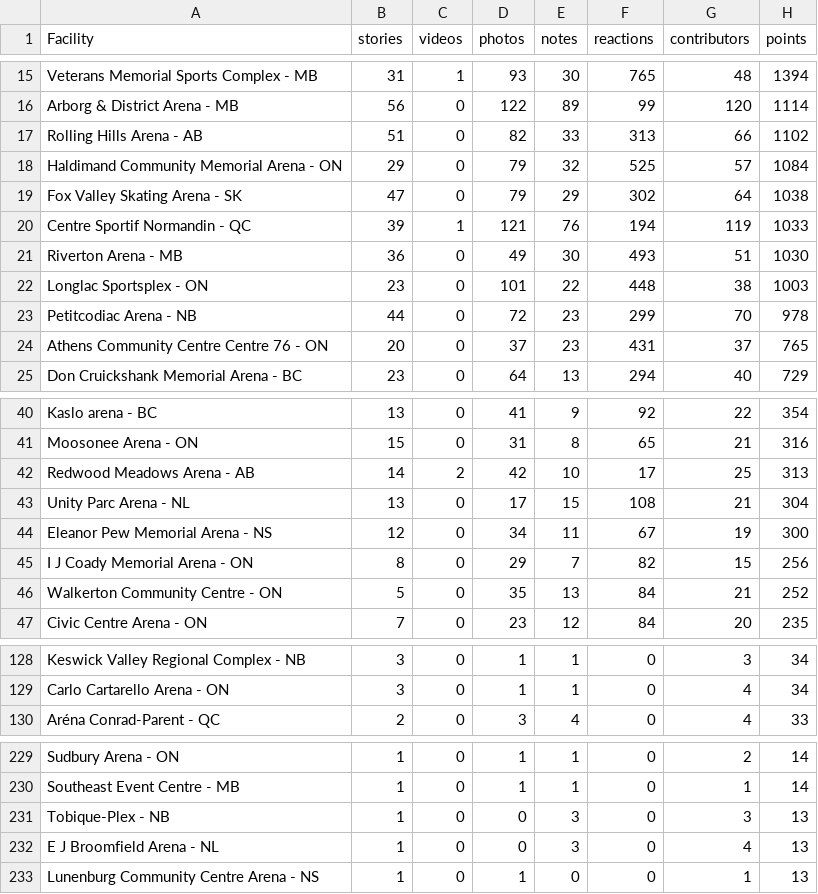
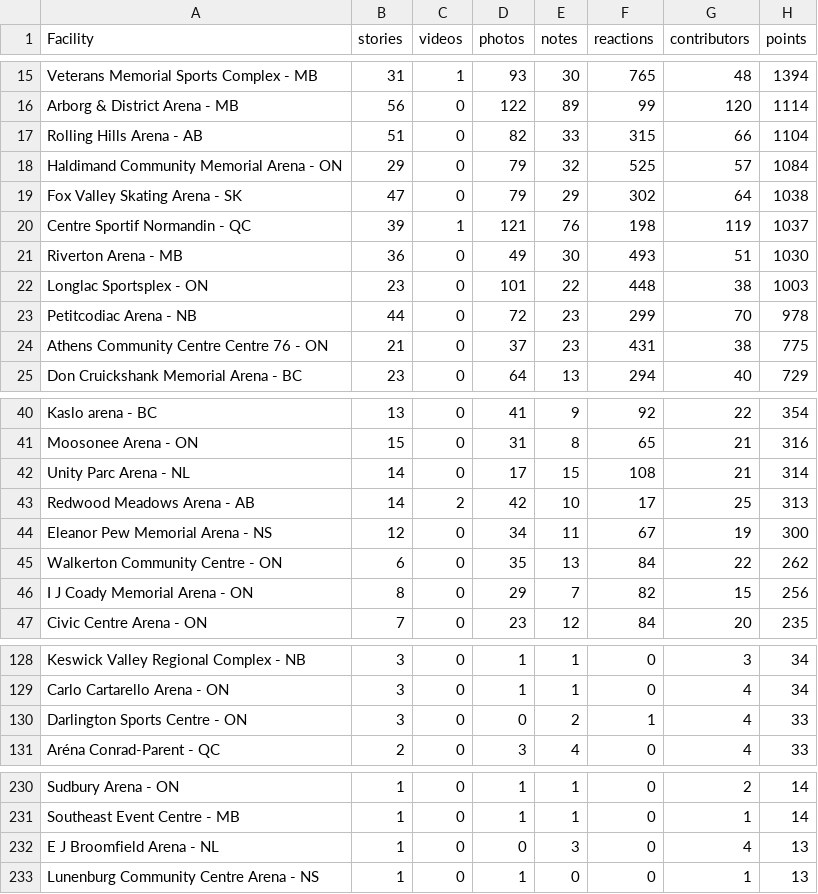
Before and after one commit to madgetr/hockeyville, a CSV file: data/kraft.csv, drawn as a sheet; only a part is shown, gaps mark what is left out; the diff covers the shown part only.

```diff
--- a/data/kraft.csv
+++ b/data/kraft.csv
@@ -16,6 +16,6 @@ Veterans Memorial Sports Complex - MB,31,1,93,30,765,48,1394
 Arborg & District Arena - MB,56,0,122,89,99,120,1114
-Rolling Hills Arena - AB,51,0,82,33,313,66,1102
+Rolling Hills Arena - AB,51,0,82,33,315,66,1104
 Haldimand Community Memorial Arena - ON,29,0,79,32,525,57,1084
 Fox Valley Skating Arena - SK,47,0,79,29,302,64,1038
-Centre Sportif Normandin - QC,39,1,121,76,194,119,1033
+Centre Sportif Normandin - QC,39,1,121,76,198,119,1037
 Riverton Arena - MB,36,0,49,30,493,51,1030
@@ -23,3 +23,3 @@ Longlac Sportsplex - ON,23,0,101,22,448,38,1003
 Petitcodiac Arena - NB,44,0,72,23,299,70,978
-Athens Community Centre Centre 76 - ON,20,0,37,23,431,37,765
+Athens Community Centre Centre 76 - ON,21,0,37,23,431,38,775
 Don Cruickshank Memorial Arena - BC,23,0,64,13,294,40,729
@@ -41,7 +41,7 @@ Kaslo arena - BC,13,0,41,9,92,22,354
 Moosonee Arena - ON,15,0,31,8,65,21,316
+Unity Parc Arena - NL,14,0,17,15,108,21,314
 Redwood Meadows Arena - AB,14,2,42,10,17,25,313
-Unity Parc Arena - NL,13,0,17,15,108,21,304
 Eleanor Pew Memorial Arena - NS,12,0,34,11,67,19,300
+Walkerton Community Centre - ON,6,0,35,13,84,22,262
 I J Coady Memorial Arena - ON,8,0,29,7,82,15,256
-Walkerton Community Centre - ON,5,0,35,13,84,21,252
 Civic Centre Arena - ON,7,0,23,12,84,20,235
@@ -129,2 +129,3 @@ Keswick Valley Regional Complex - NB,3,0,1,1,0,3,34
 Carlo Cartarello Arena - ON,3,0,1,1,0,4,34
+Darlington Sports Centre - ON,3,0,0,2,1,4,33
 Aréna Conrad-Parent - QC,2,0,3,4,0,4,33
@@ -230,3 +231,2 @@ Sudbury Arena - ON,1,0,1,1,0,2,14
 Southeast Event Centre - MB,1,0,1,1,0,1,14
-Tobique-Plex - NB,1,0,0,3,0,3,13
 E J Broomfield Arena - NL,1,0,0,3,0,4,13
```
Also changed, not shown: 7 edited cells elsewhere in this file, data/kraft_by_date.csv, data/kraft_facilities.csv, 4 other files.
